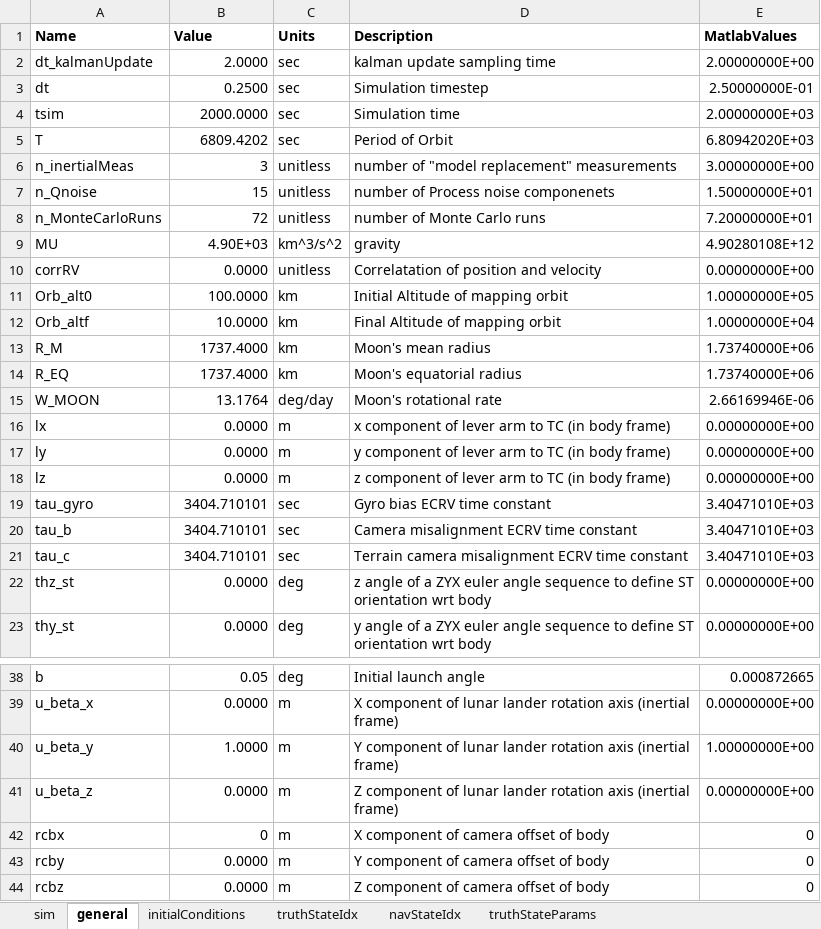
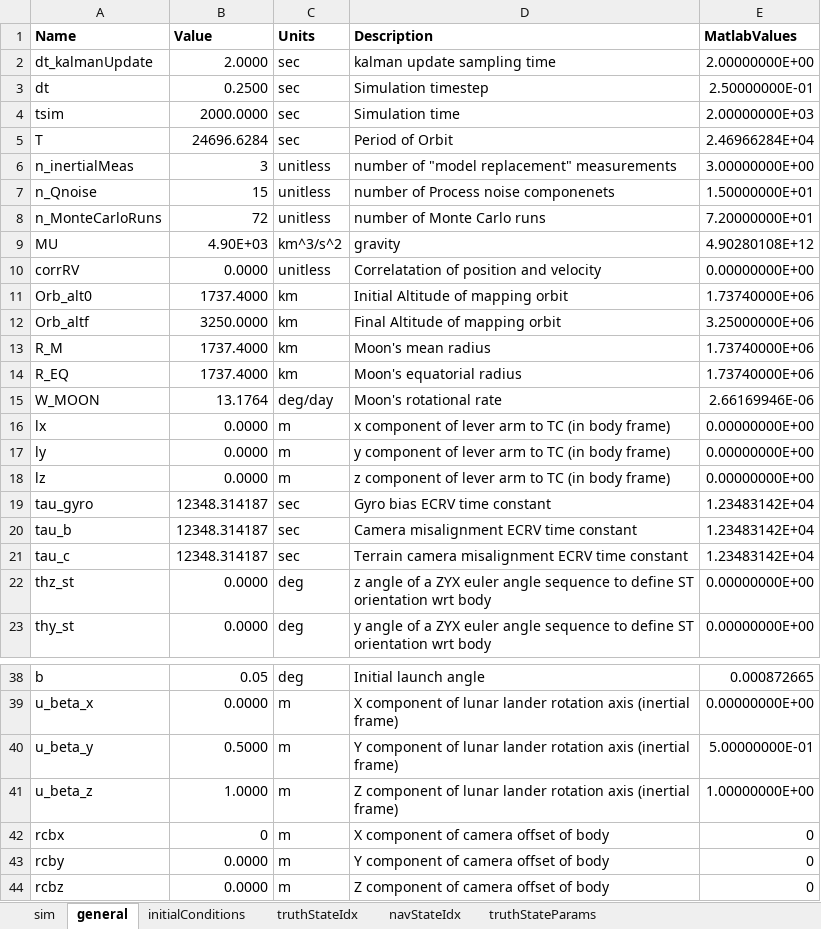
Before and after one commit to alexb7711/trn, an Excel workbook: config.xlsx, sheet general, drawn as a sheet; only a part is shown, gaps mark what is left out; values as stored, in another font and other column widths than the file's, no borders; the diff names each change by its address in the sheet, - before the commit and + after, or states it on an @@ line.

```diff
--- a/config.xlsx (sheet general)
+++ b/config.xlsx (sheet general)
-B5 (Value): 6809.4202
+B5 (Value): 24696.6284
-E5 (MatlabValues): 6.80942020E+03
+E5 (MatlabValues): 2.46966284E+04
-B11 (Value): 100.0000
+B11 (Value): 1737.4000
-E11 (MatlabValues): 1.00000000E+05
+E11 (MatlabValues): 1.73740000E+06
-B12 (Value): 10.0000
+B12 (Value): 3250.0000
-E12 (MatlabValues): 1.00000000E+04
+E12 (MatlabValues): 3.25000000E+06
-B19:B21 (Value): 3404.710101
+B19:B21 (Value): 12348.314187
-E19:E21 (MatlabValues): 3.40471010E+03
+E19:E21 (MatlabValues): 1.23483142E+04
-B40 (Value): 1.0000
+B40 (Value): 0.5000
-E40 (MatlabValues): 1.00000000E+00
+E40 (MatlabValues): 5.00000000E-01
-B41 (Value): 0.0000
+B41 (Value): 1.0000
-E41 (MatlabValues): 0.00000000E+00
+E41 (MatlabValues): 1.00000000E+00
```
Also changed, not shown: 4 other files.
